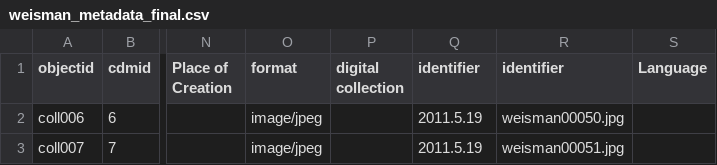
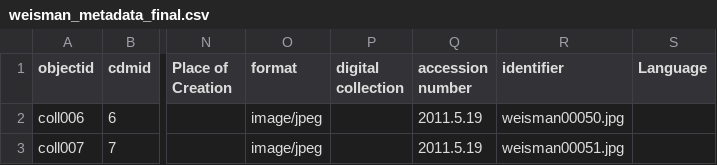
Before and after one commit to gdo390/pepperdine-main, a CSV file: _data/weisman_metadata_final.csv, drawn as a sheet; only a part is shown, gaps mark what is left out; the diff names each change by its address in the sheet, - before the commit and + after, or states it on an @@ line.

Commit message:
Update weisman_metadata_final.csv

```diff
--- a/_data/weisman_metadata_final.csv
+++ b/_data/weisman_metadata_final.csv
-Q1: identifier
+Q1: accession number
```
